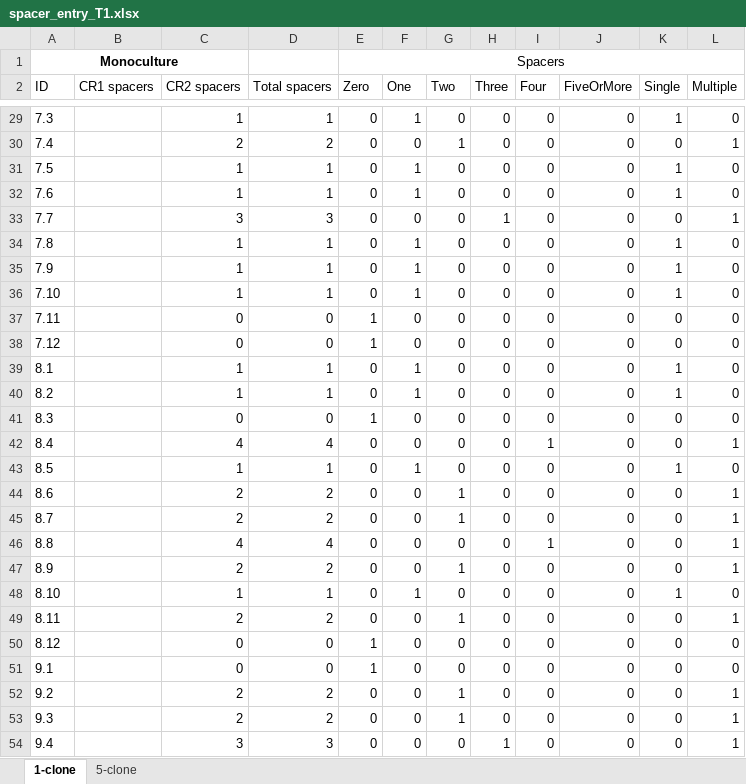
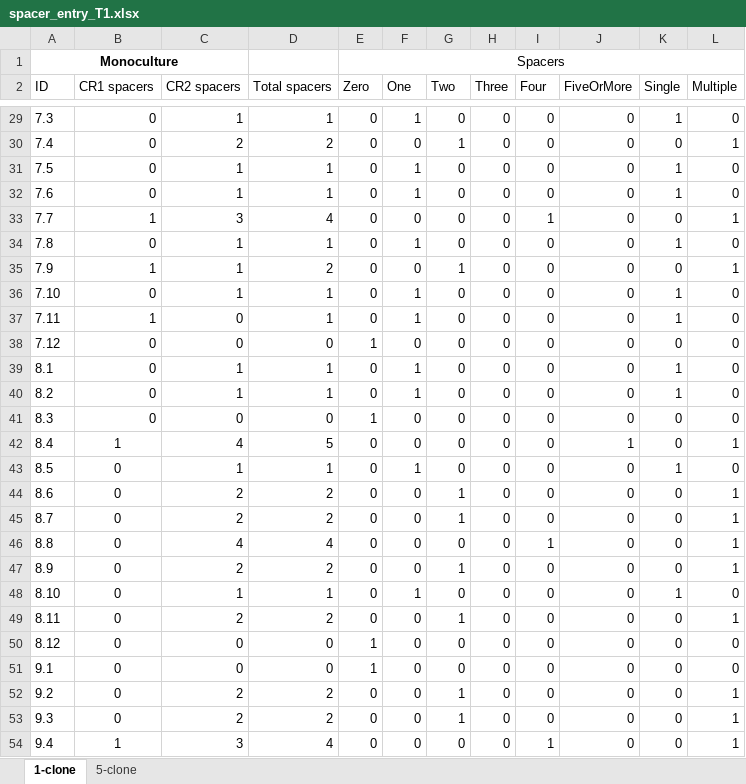
Before and after one commit to JackCommon/Small_Popn_Coevo, an Excel workbook: spacers/spacer_entry_T1.xlsx, sheet 1-clone, drawn as a sheet; only a part is shown, gaps mark what is left out; values as stored, in another font and other column widths than the file's, no borders; conditional formats not drawn; the diff covers the shown part only; the diff names each change by its address in the sheet, - before the commit and + after, or states it on an @@ line.

Commit message:
Added all the completed spacer data, analysis code and summary data so far

```diff
--- a/spacers/spacer_entry_T1.xlsx (sheet 1-clone)
+++ b/spacers/spacer_entry_T1.xlsx (sheet 1-clone)
-B29:B32 (CR1 spacers): (empty)
+B29:B32 (CR1 spacers): 0
-B33 (CR1 spacers): (empty)
+B33 (CR1 spacers): 1
-D33 (Total spacers): 3
+D33 (Total spacers): 4
-H33 (Three): 1
+H33 (Three): 0
-I33 (Four): 0
+I33 (Four): 1
-B34 (CR1 spacers): (empty)
+B34 (CR1 spacers): 0
-B35 (CR1 spacers): (empty)
+B35 (CR1 spacers): 1
-D35 (Total spacers): 1
+D35 (Total spacers): 2
-F35 (One): 1
+F35 (One): 0
-G35 (Two): 0
+G35 (Two): 1
-K35 (Single): 1
+K35 (Single): 0
-L35 (Multiple): 0
+L35 (Multiple): 1
-B36 (CR1 spacers): (empty)
+B36 (CR1 spacers): 0
-B37 (CR1 spacers): (empty)
+B37 (CR1 spacers): 1
-D37 (Total spacers): 0
+D37 (Total spacers): 1
-E37 (Zero): 1
+E37 (Zero): 0
-F37 (One): 0
+F37 (One): 1
-K37 (Single): 0
+K37 (Single): 1
-B38:B41 (CR1 spacers): (empty)
+B38:B41 (CR1 spacers): 0
-B42 (CR1 spacers): (empty)
+B42 (CR1 spacers): 1
-D42 (Total spacers): 4
+D42 (Total spacers): 5
-I42 (Four): 1
+I42 (Four): 0
-J42 (FiveOrMore): 0
+J42 (FiveOrMore): 1
-B43:B53 (CR1 spacers): (empty)
+B43:B53 (CR1 spacers): 0
-B54 (CR1 spacers): (empty)
+B54 (CR1 spacers): 1
-D54 (Total spacers): 3
+D54 (Total spacers): 4
-H54 (Three): 1
+H54 (Three): 0
-I54 (Four): 0
+I54 (Four): 1
```
Also changed, not shown: 67 edited cells elsewhere in this sheet, sheet 5-clone, 12 other files.
